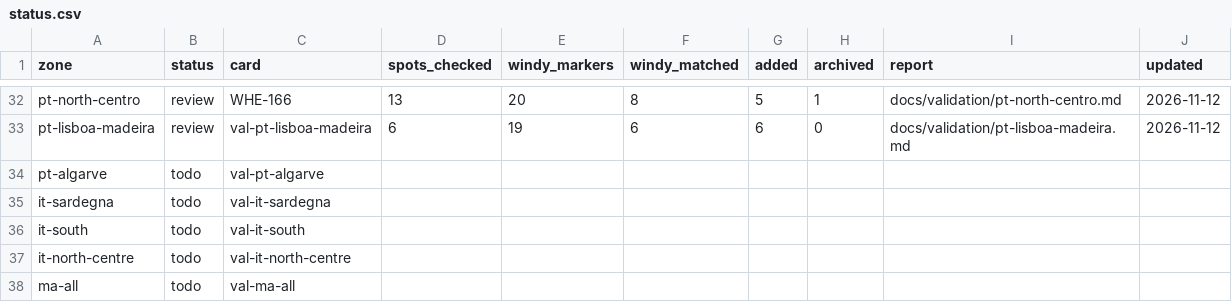
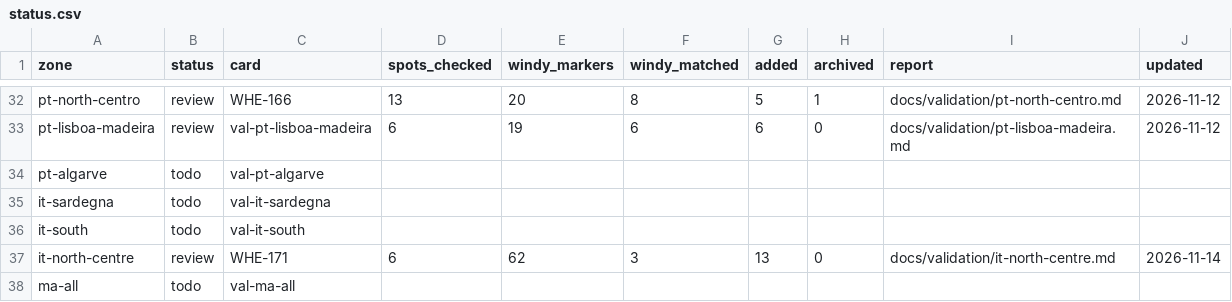
Before and after one commit to benjcvd/wheretokite, a CSV file: tools/spots/validation/status.csv, drawn as a sheet; only a part is shown, gaps mark what is left out.

```diff
--- a/tools/spots/validation/status.csv
+++ b/tools/spots/validation/status.csv
@@ -36,3 +36,3 @@ it-sardegna,todo,val-it-sardegna,,,,,,,
 it-south,todo,val-it-south,,,,,,,
-it-north-centre,todo,val-it-north-centre,,,,,,,
+it-north-centre,review,WHE-171,6,62,3,13,0,docs/validation/it-north-centre.md,2026-11-14
 ma-all,todo,val-ma-all,,,,,,,
```
Also changed, not shown: tools/spots/IT.csv, 2 other files.
